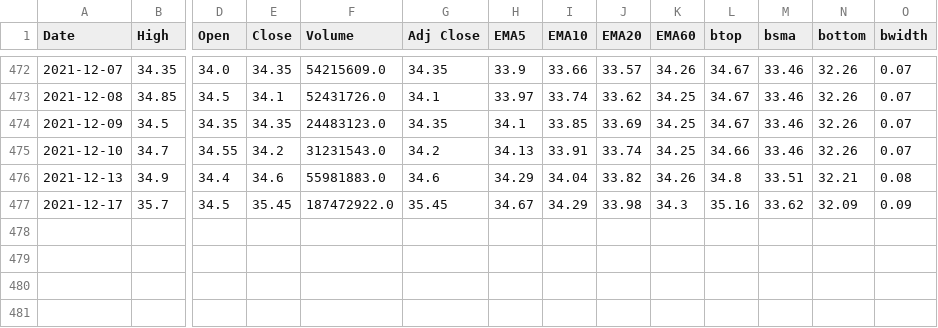
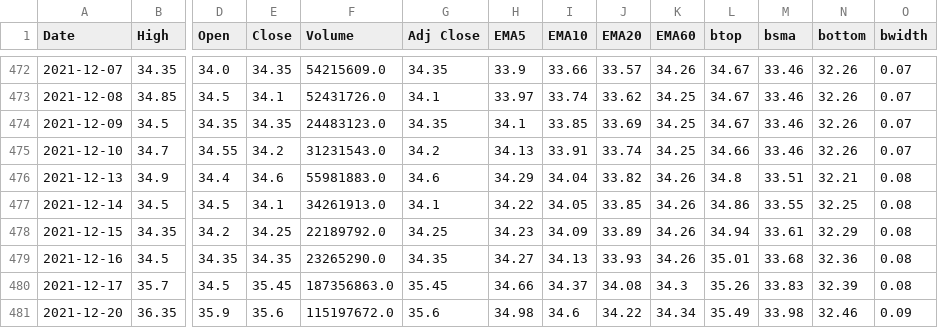
Before and after one commit to spyspy/chartjs-stock, a CSV file: 2002.TW.csv, drawn as a sheet; only a part is shown, gaps mark what is left out; addresses are those after the commit; rows hold the shown columns only; the diff names each change by its address in the sheet, - before the commit and + after, or states it on an @@ line.

```diff
--- a/2002.TW.csv
+++ b/2002.TW.csv
+row 477: 2021-12-14 | 34.5 | 34.5 | 34.1 | 34261913.0 | 34.1 | 34.22 | 34.05 | 33.85 | 34.26 | 34.86 | 33.55 | 32.25 | 0.08
+row 478: 2021-12-15 | 34.35 | 34.2 | 34.25 | 22189792.0 | 34.25 | 34.23 | 34.09 | 33.89 | 34.26 | 34.94 | 33.61 | 32.29 | 0.08
+row 479: 2021-12-16 | 34.5 | 34.35 | 34.35 | 23265290.0 | 34.35 | 34.27 | 34.13 | 33.93 | 34.26 | 35.01 | 33.68 | 32.36 | 0.08
-F480 (Volume): 187472922.0
+F480 (Volume): 187356863.0
-H480 (EMA5): 34.67
+H480 (EMA5): 34.66
-I480 (EMA10): 34.29
+I480 (EMA10): 34.37
-J480 (EMA20): 33.98
+J480 (EMA20): 34.08
-L480 (btop): 35.16
+L480 (btop): 35.26
-M480 (bsma): 33.62
+M480 (bsma): 33.83
-N480 (bottom): 32.09
+N480 (bottom): 32.39
-O480 (bwidth): 0.09
+O480 (bwidth): 0.08
+row 481: 2021-12-20 | 36.35 | 35.9 | 35.6 | 115197672.0 | 35.6 | 34.98 | 34.6 | 34.22 | 34.34 | 35.49 | 33.98 | 32.46 | 0.09
```
Also changed, not shown: 2330.TW.csv, 2351.TW.csv, 5 other files.
